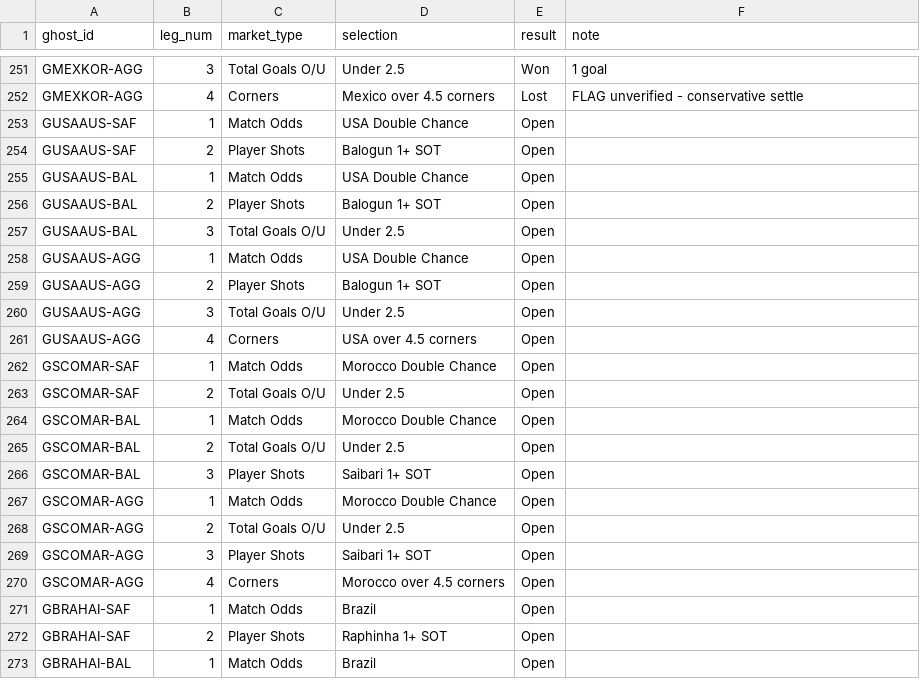
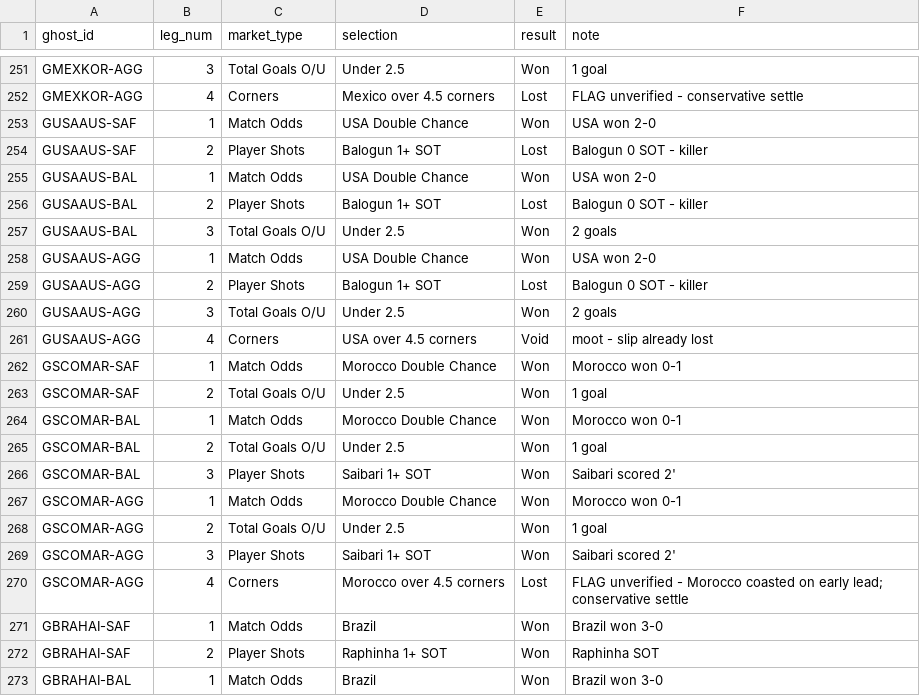
Before and after one commit to EmptyCornmeal/wc2026-bets, a CSV file: data/ghost_legs.csv, drawn as a sheet; only a part is shown, gaps mark what is left out; the diff covers the shown part only.

```diff
--- a/data/ghost_legs.csv
+++ b/data/ghost_legs.csv
@@ -252,22 +252,22 @@ GMEXKOR-AGG,3,Total Goals O/U,Under 2.5,Won,1 goal
 GMEXKOR-AGG,4,Corners,Mexico over 4.5 corners,Lost,FLAG unverified - conservative settle
-GUSAAUS-SAF,1,Match Odds,USA Double Chance,Open,
-GUSAAUS-SAF,2,Player Shots,Balogun 1+ SOT,Open,
-GUSAAUS-BAL,1,Match Odds,USA Double Chance,Open,
-GUSAAUS-BAL,2,Player Shots,Balogun 1+ SOT,Open,
-GUSAAUS-BAL,3,Total Goals O/U,Under 2.5,Open,
-GUSAAUS-AGG,1,Match Odds,USA Double Chance,Open,
-GUSAAUS-AGG,2,Player Shots,Balogun 1+ SOT,Open,
-GUSAAUS-AGG,3,Total Goals O/U,Under 2.5,Open,
-GUSAAUS-AGG,4,Corners,USA over 4.5 corners,Open,
-GSCOMAR-SAF,1,Match Odds,Morocco Double Chance,Open,
-GSCOMAR-SAF,2,Total Goals O/U,Under 2.5,Open,
-GSCOMAR-BAL,1,Match Odds,Morocco Double Chance,Open,
-GSCOMAR-BAL,2,Total Goals O/U,Under 2.5,Open,
-GSCOMAR-BAL,3,Player Shots,Saibari 1+ SOT,Open,
-GSCOMAR-AGG,1,Match Odds,Morocco Double Chance,Open,
-GSCOMAR-AGG,2,Total Goals O/U,Under 2.5,Open,
-GSCOMAR-AGG,3,Player Shots,Saibari 1+ SOT,Open,
-GSCOMAR-AGG,4,Corners,Morocco over 4.5 corners,Open,
-GBRAHAI-SAF,1,Match Odds,Brazil,Open,
-GBRAHAI-SAF,2,Player Shots,Raphinha 1+ SOT,Open,
-GBRAHAI-BAL,1,Match Odds,Brazil,Open,
+GUSAAUS-SAF,1,Match Odds,USA Double Chance,Won,USA won 2-0
+GUSAAUS-SAF,2,Player Shots,Balogun 1+ SOT,Lost,Balogun 0 SOT - killer
+GUSAAUS-BAL,1,Match Odds,USA Double Chance,Won,USA won 2-0
+GUSAAUS-BAL,2,Player Shots,Balogun 1+ SOT,Lost,Balogun 0 SOT - killer
+GUSAAUS-BAL,3,Total Goals O/U,Under 2.5,Won,2 goals
+GUSAAUS-AGG,1,Match Odds,USA Double Chance,Won,USA won 2-0
+GUSAAUS-AGG,2,Player Shots,Balogun 1+ SOT,Lost,Balogun 0 SOT - killer
+GUSAAUS-AGG,3,Total Goals O/U,Under 2.5,Won,2 goals
+GUSAAUS-AGG,4,Corners,USA over 4.5 corners,Void,moot - slip already lost
+GSCOMAR-SAF,1,Match Odds,Morocco Double Chance,Won,Morocco won 0-1
+GSCOMAR-SAF,2,Total Goals O/U,Under 2.5,Won,1 goal
+GSCOMAR-BAL,1,Match Odds,Morocco Double Chance,Won,Morocco won 0-1
+GSCOMAR-BAL,2,Total Goals O/U,Under 2.5,Won,1 goal
+GSCOMAR-BAL,3,Player Shots,Saibari 1+ SOT,Won,Saibari scored 2'
+GSCOMAR-AGG,1,Match Odds,Morocco Double Chance,Won,Morocco won 0-1
+GSCOMAR-AGG,2,Total Goals O/U,Under 2.5,Won,1 goal
+GSCOMAR-AGG,3,Player Shots,Saibari 1+ SOT,Won,Saibari scored 2'
+GSCOMAR-AGG,4,Corners,Morocco over 4.5 corners,Lost,FLAG unverified - Morocco coasted on early lead; conservative settle
+GBRAHAI-SAF,1,Match Odds,Brazil,Won,Brazil won 3-0
+GBRAHAI-SAF,2,Player Shots,Raphinha 1+ SOT,Won,Raphinha SOT
+GBRAHAI-BAL,1,Match Odds,Brazil,Won,Brazil won 3-0
```
Also changed, not shown: 12 edited cells elsewhere in this file, data/bets.csv, data/ghost_bets.csv, 5 other files.
